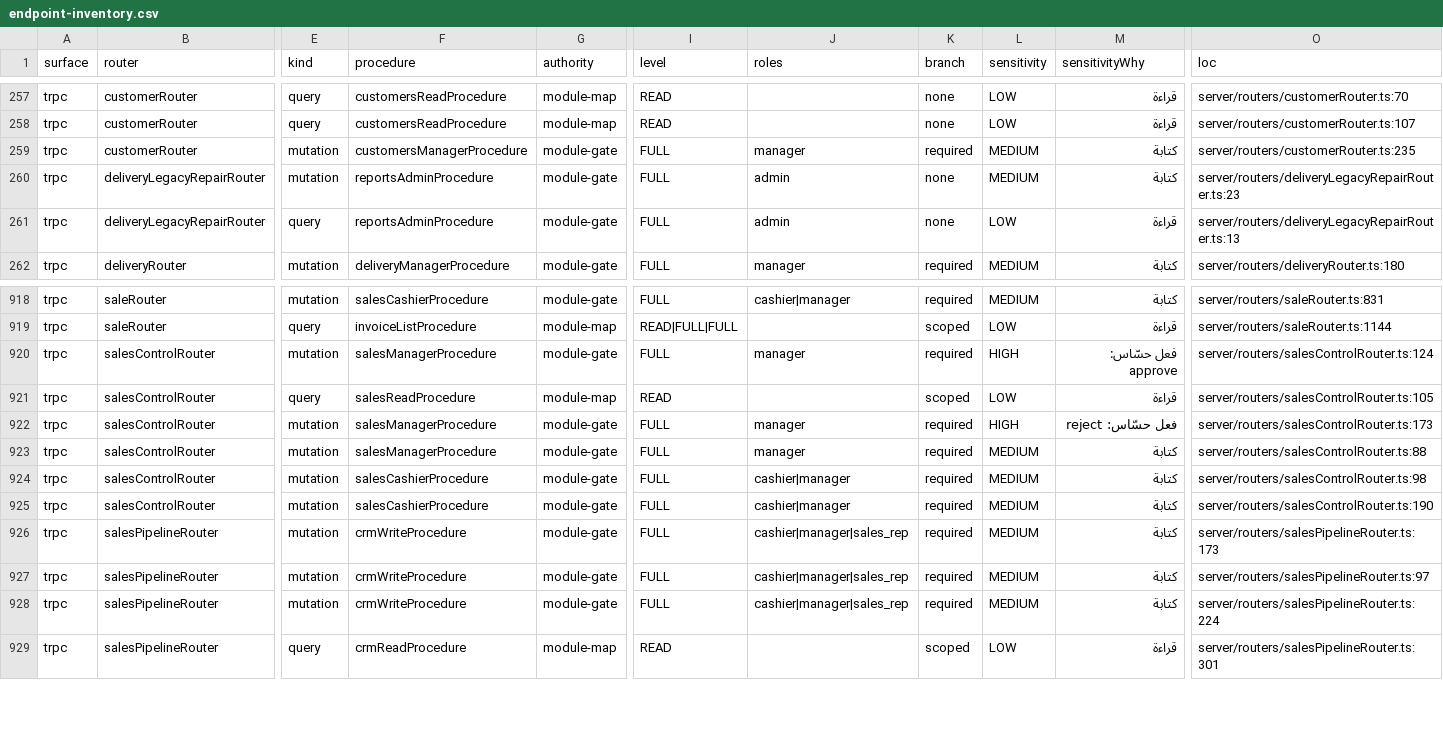
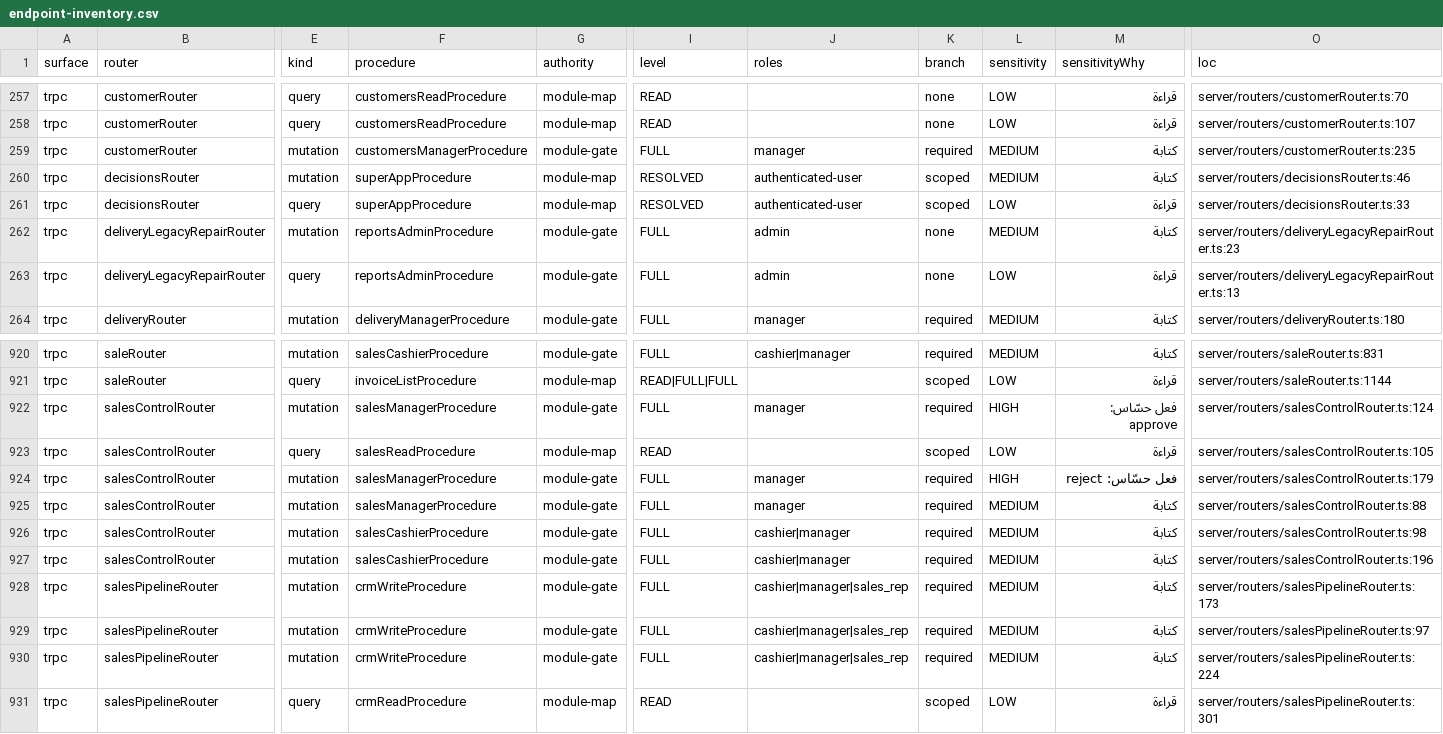
Before and after one commit to ahrrfy/business_management_system, a CSV file: docs/authz/endpoint-inventory.csv, drawn as a sheet; only a part is shown, gaps mark what is left out; addresses are those after the commit; rows hold the shown columns only; the diff names each change by its address in the sheet, - before the commit and + after, or states it on an @@ line.

```diff
--- a/docs/authz/endpoint-inventory.csv
+++ b/docs/authz/endpoint-inventory.csv
+row 260: trpc | decisionsRouter | mutation | superAppProcedure | module-map | RESOLVED | authenticated-user | scoped | MEDIUM | كتابة | server/routers/decisionsRouter.ts:46
+row 261: trpc | decisionsRouter | query | superAppProcedure | module-map | RESOLVED | authenticated-user | scoped | LOW | قراءة | server/routers/decisionsRouter.ts:33
-O924 (loc): server/routers/salesControlRouter.ts:173
+O924 (loc): server/routers/salesControlRouter.ts:179
-O927 (loc): server/routers/salesControlRouter.ts:190
+O927 (loc): server/routers/salesControlRouter.ts:196
```
Also changed, not shown: 20 other files.
